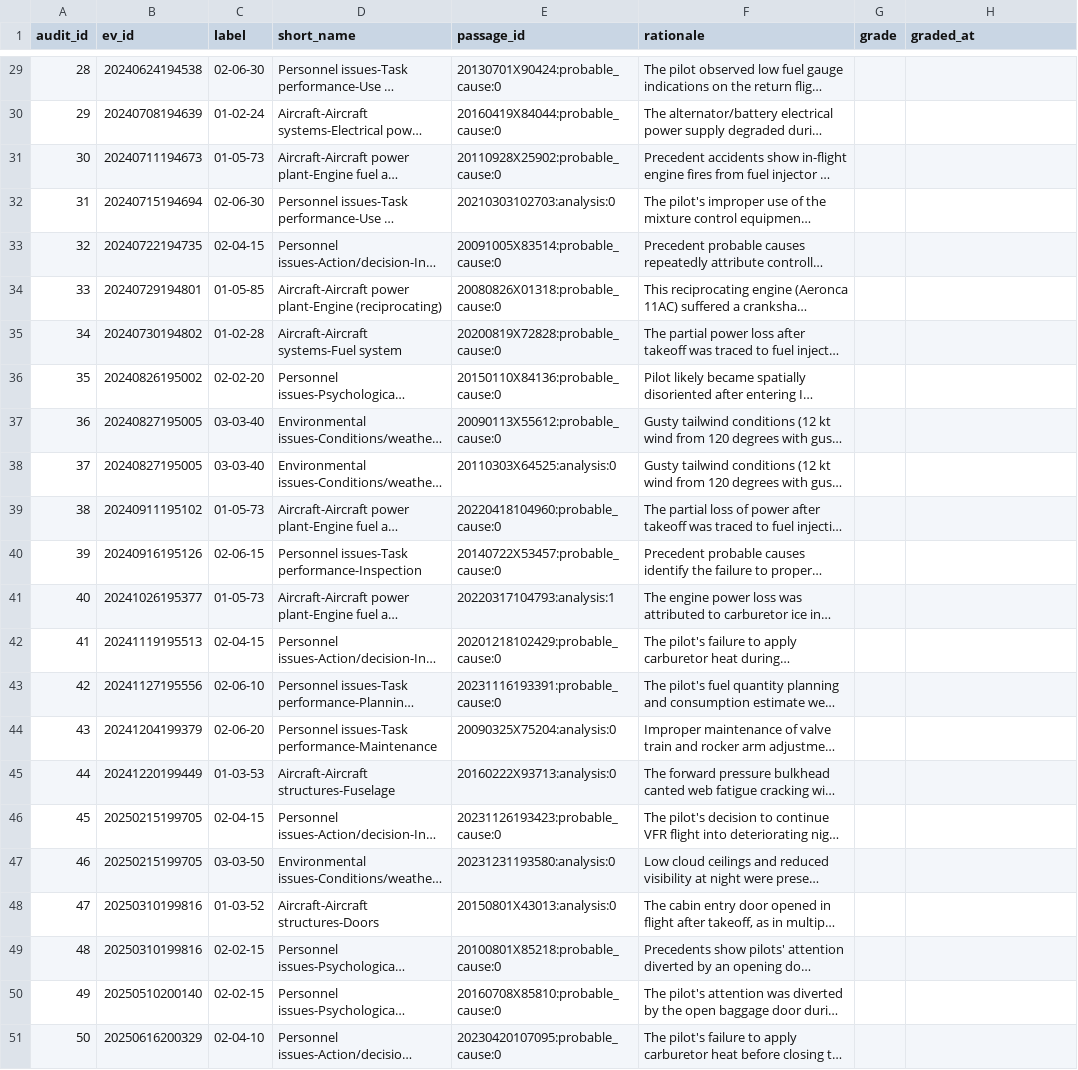
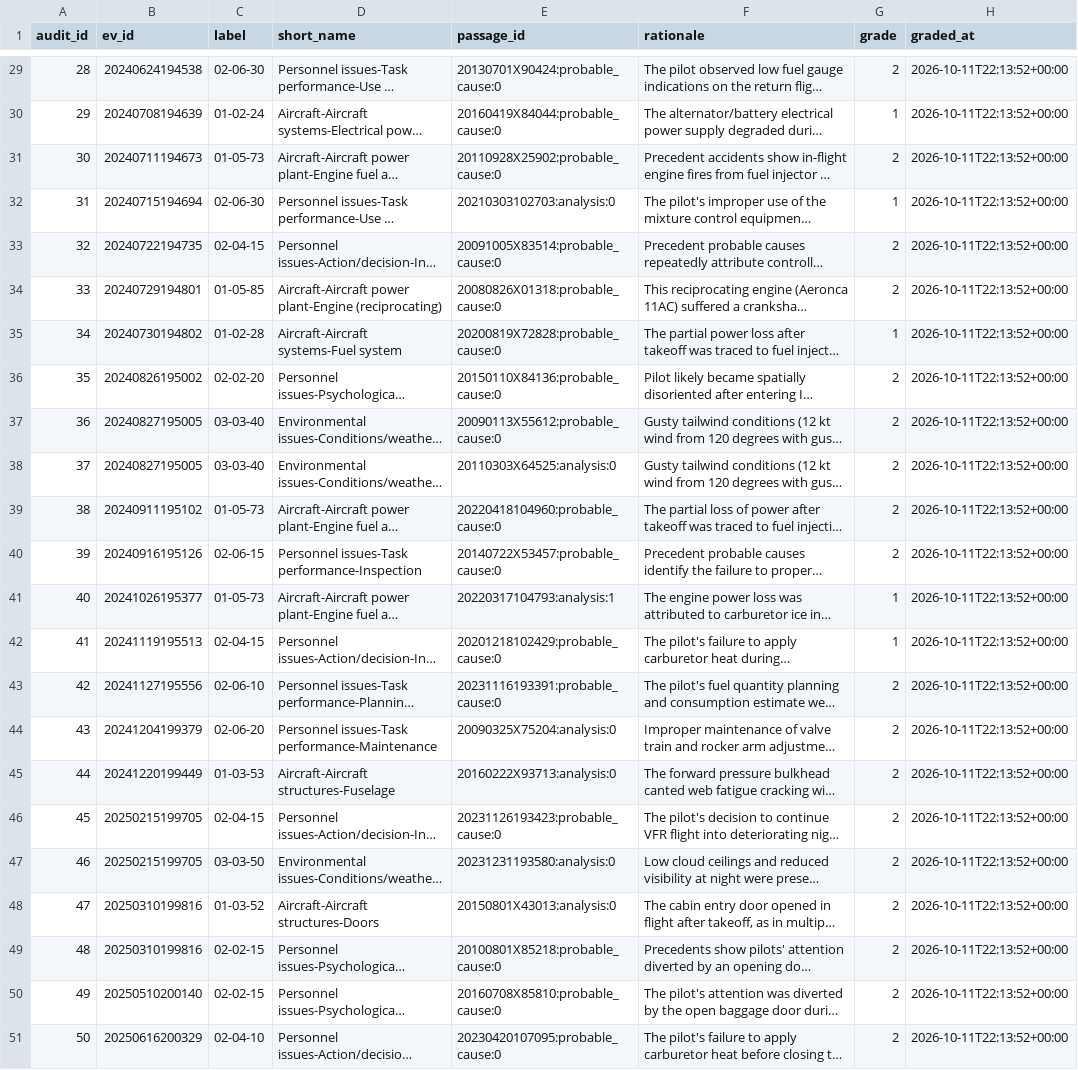
Before and after one commit to mihir1708/cause-trace, a CSV file: evals/citation_audit.csv, drawn as a sheet; only a part is shown, gaps mark what is left out; long unchanged cells end in …; the diff covers the shown part only; the diff names each change by its address in the sheet, - before the commit and + after, or states it on an @@ line.

Commit message:
Record the citation audit grades and say who graded
The 50 rag_verify citations were graded by Claude in a Claude Code session and approved as a
list by the owner. EVAL_PROTOCOL.md records this in a dated note, and the report no longer
says 'graded by a person'; it points to the change log for the grader.

```diff
--- a/evals/citation_audit.csv
+++ b/evals/citation_audit.csv
-G29 (grade): (empty)
+G29 (grade): 2
-H29:H51 (graded_at): (empty)
+H29:H51 (graded_at): 2026-10-11T22:13:52+00:00
-G30 (grade): (empty)
+G30 (grade): 1
-G31 (grade): (empty)
+G31 (grade): 2
-G32 (grade): (empty)
+G32 (grade): 1
-G33:G34 (grade): (empty)
+G33:G34 (grade): 2
-G35 (grade): (empty)
+G35 (grade): 1
-G36:G40 (grade): (empty)
+G36:G40 (grade): 2
-G41:G42 (grade): (empty)
+G41:G42 (grade): 1
-G43:G51 (grade): (empty)
+G43:G51 (grade): 2
```
Also changed, not shown: 54 edited cells elsewhere in this file, 2 other files.
